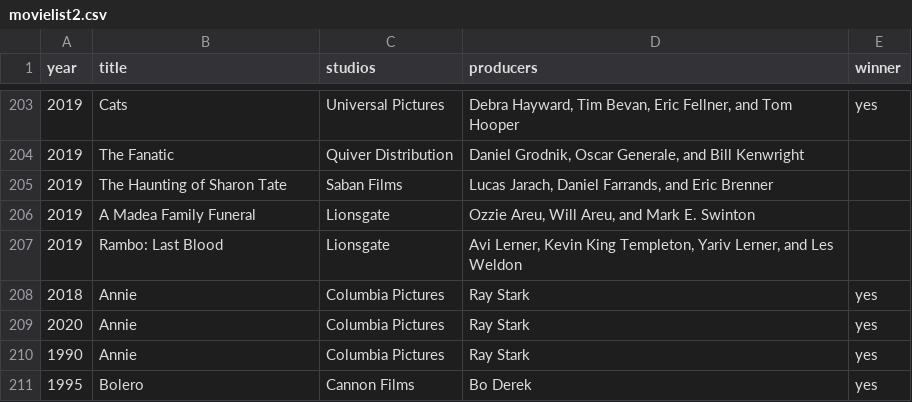
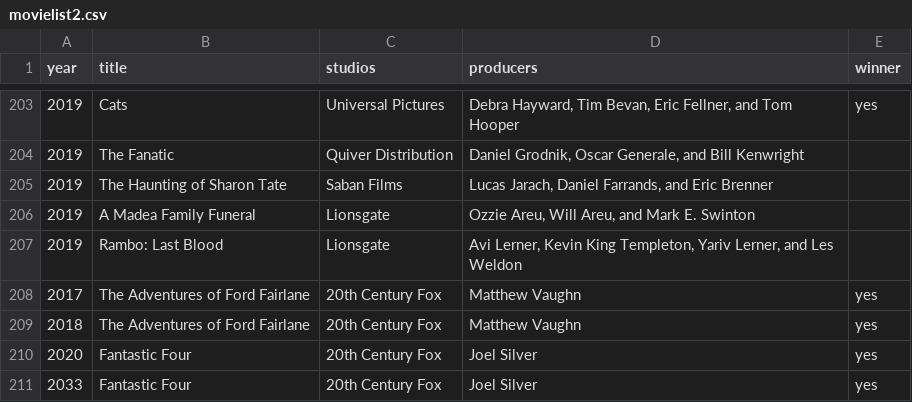
Before and after one commit to jonasmarcelo/avaliacaotexoit, a CSV file: filmes/movielist2.csv, drawn as a sheet; only a part is shown, gaps mark what is left out.

```diff
--- a/filmes/movielist2.csv
+++ b/filmes/movielist2.csv
@@ -207,5 +207,5 @@
 2019;Rambo: Last Blood;Lionsgate;Avi Lerner, Kevin King Templeton, Yariv Lerner, and Les Weldon;
-2018;Annie;Columbia Pictures;Ray Stark;yes
-2020;Annie;Columbia Pictures;Ray Stark;yes
-1990;Annie;Columbia Pictures;Ray Stark;yes
-1995;Bolero;Cannon Films;Bo Derek;yes
+2017;The Adventures of Ford Fairlane;20th Century Fox;Matthew Vaughn;yes
+2018;The Adventures of Ford Fairlane;20th Century Fox;Matthew Vaughn;yes
+2020;Fantastic Four;20th Century Fox;Joel Silver;yes
+2033;Fantastic Four;20th Century Fox;Joel Silver;yes
```
Also changed, not shown: 6 other files.
